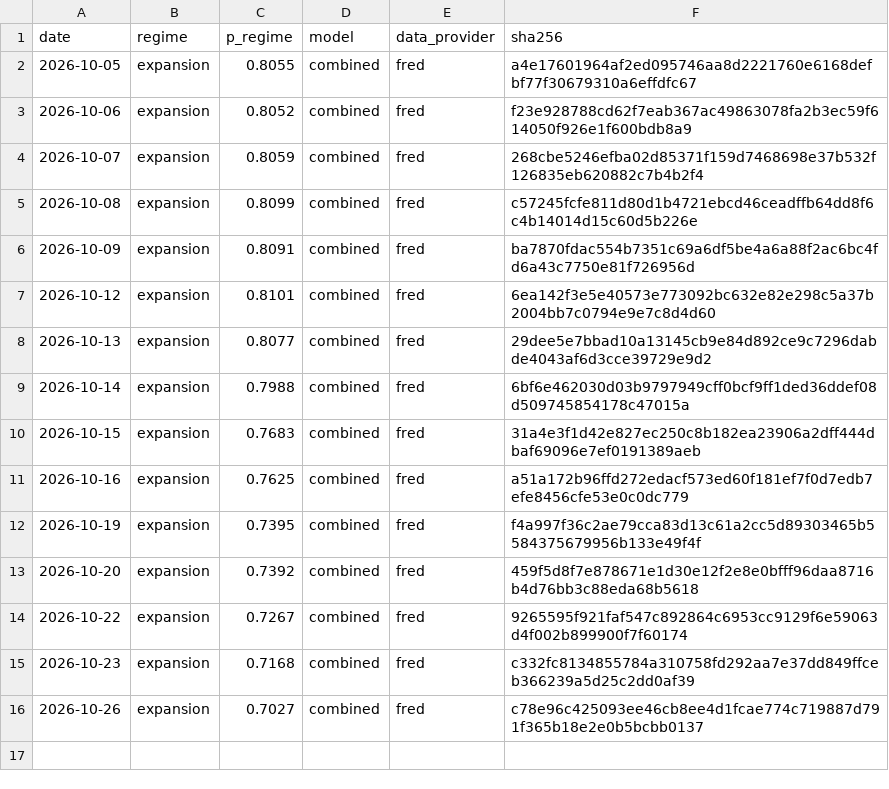
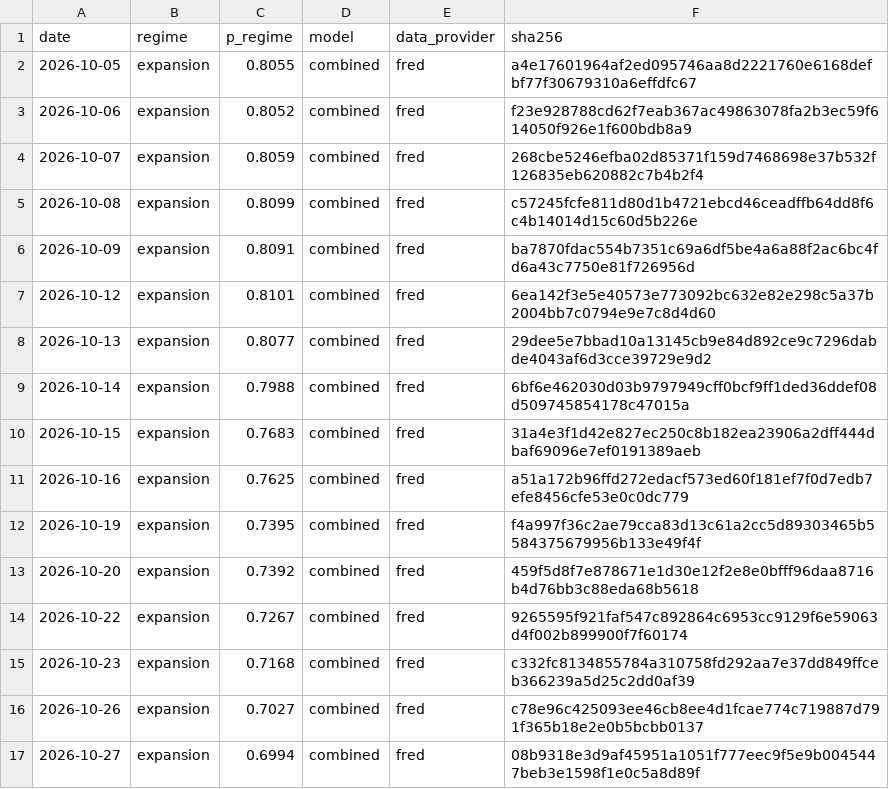
Before and after one commit to axou947/PFE_DRAI, a CSV file: track_record/challengers/hy_credit/index.csv, drawn as a sheet; the diff names each change by its address in the sheet, - before the commit and + after, or states it on an @@ line.

```diff
--- a/track_record/challengers/hy_credit/index.csv
+++ b/track_record/challengers/hy_credit/index.csv
+row 17: 2026-10-27 | expansion | 0.6994 | combined | fred | 08b9318e3d9af45951a1051f777eec9f5e9b0045447beb3e1598f1e0c5a8d89f
```
Also changed, not shown: track_record/challengers/vix_term/index.csv, track_record/em/index.csv, 35 other files.
